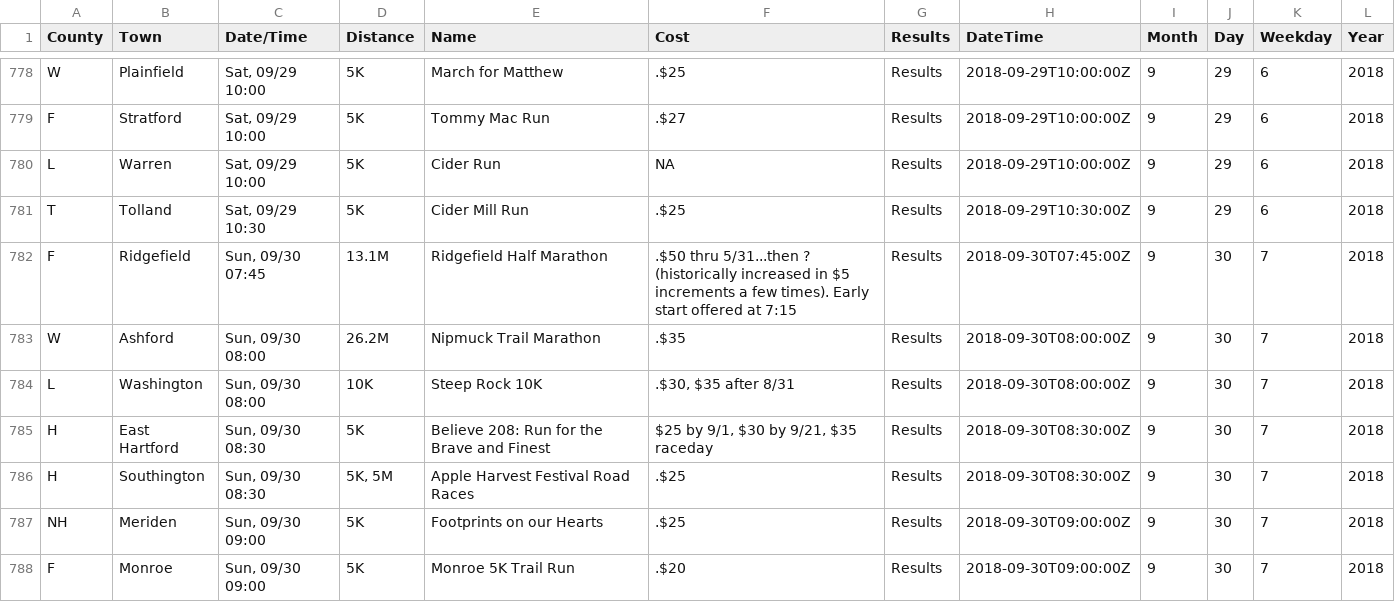
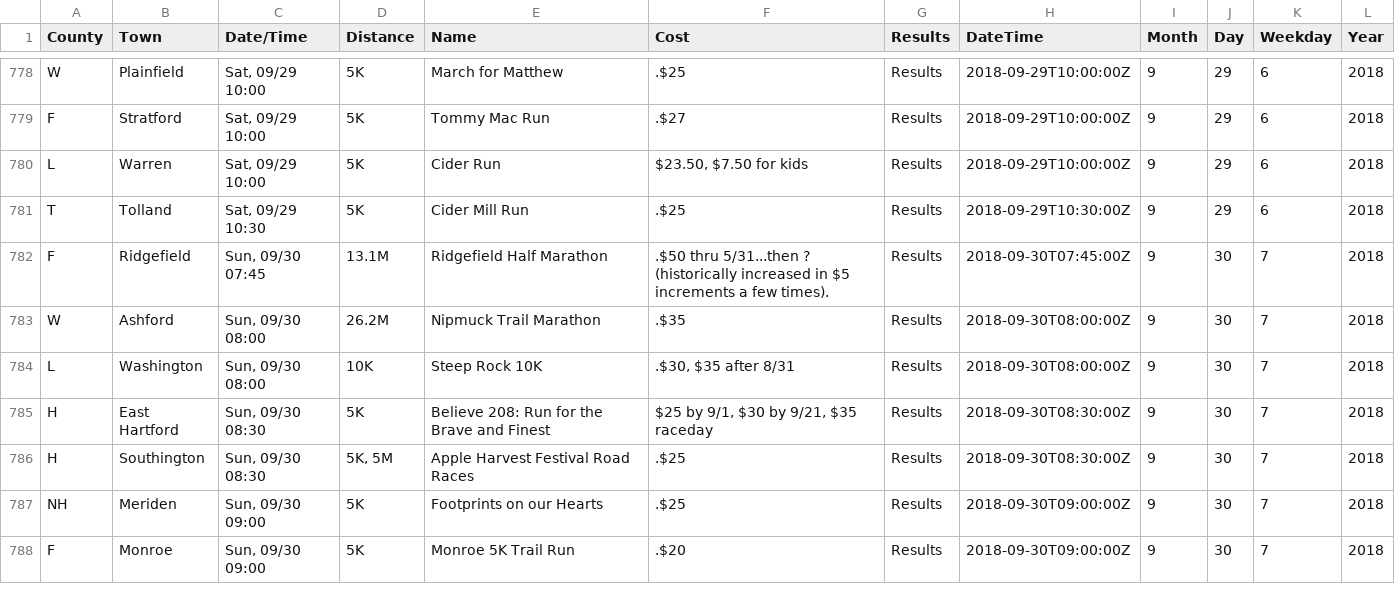
Before and after one commit to jpasini/dataviz-project-template, a CSV file: data/races2018.csv, drawn as a sheet; only a part is shown, gaps mark what is left out.

Commit message:
fresh data

```diff
--- a/data/races2018.csv
+++ b/data/races2018.csv
@@ -781,5 +781,5 @@ W,Plainfield,"Sat, 09/29 10:00",5K,March for Matthew,.$25,Results,2018-09-29T10:
 F,Stratford,"Sat, 09/29 10:00",5K,Tommy Mac Run,.$27,Results,2018-09-29T10:00:00Z,9,29,6,2018
-L,Warren,"Sat, 09/29 10:00",5K,Cider Run,NA,Results,2018-09-29T10:00:00Z,9,29,6,2018
+L,Warren,"Sat, 09/29 10:00",5K,Cider Run,"$23.50, $7.50 for kids",Results,2018-09-29T10:00:00Z,9,29,6,2018
 T,Tolland,"Sat, 09/29 10:30",5K,Cider Mill Run,.$25,Results,2018-09-29T10:30:00Z,9,29,6,2018
-F,Ridgefield,"Sun, 09/30 07:45",13.1M,Ridgefield Half Marathon,.$50 thru 5/31...then ? (historically increased in $5 increments a few times). Early start offered at 7:15,Results,2018-09-30T07:45:00Z,9,30,7,2018
+F,Ridgefield,"Sun, 09/30 07:45",13.1M,Ridgefield Half Marathon,.$50 thru 5/31...then ? (historically increased in $5 increments a few times).,Results,2018-09-30T07:45:00Z,9,30,7,2018
 W,Ashford,"Sun, 09/30 08:00",26.2M,Nipmuck Trail Marathon,.$35,Results,2018-09-30T08:00:00Z,9,30,7,2018
```
Also changed, not shown: 2 other files.
